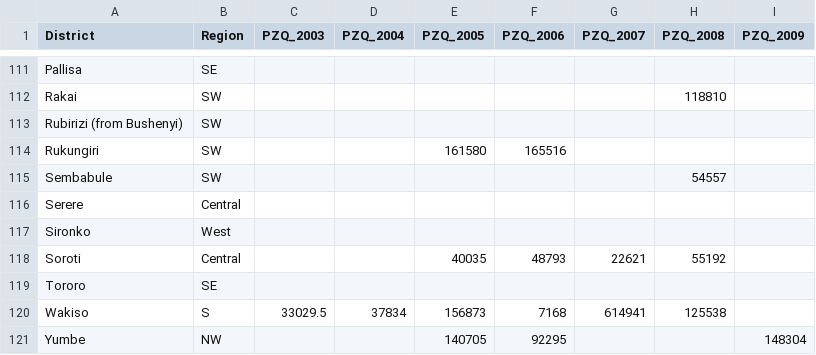
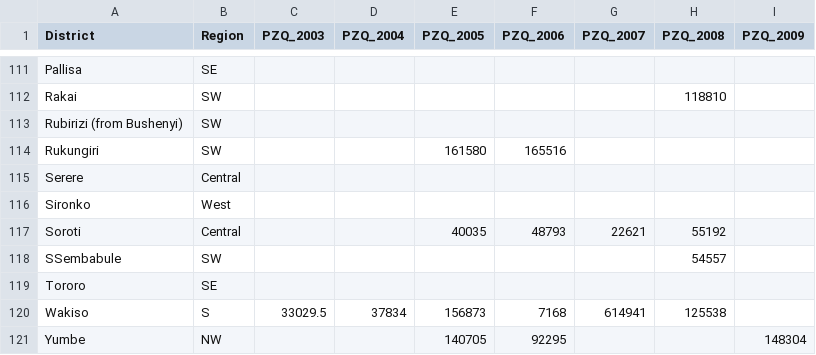
Before and after one commit to SCIFoundation/Uganda-MDA-programme-analysis, a CSV file: Data/Total_doses_district&year.csv, drawn as a sheet; only a part is shown, gaps mark what is left out; removed rows and columns are numbered as before the commit, all else as after; the diff names each change by its address in the sheet, - before the commit and + after, or states it on an @@ line.

```diff
--- a/Data/Total_doses_district&year.csv
+++ b/Data/Total_doses_district&year.csv
-row 115: Sembabule | SW |  |  |  |  |  | 54557
+row 118: SSembabule | SW |  |  |  |  |  | 54557
```
Also changed, not shown: Data/Age_group_district&year.csv, Data/District_pop_year.csv, 10 other files.
